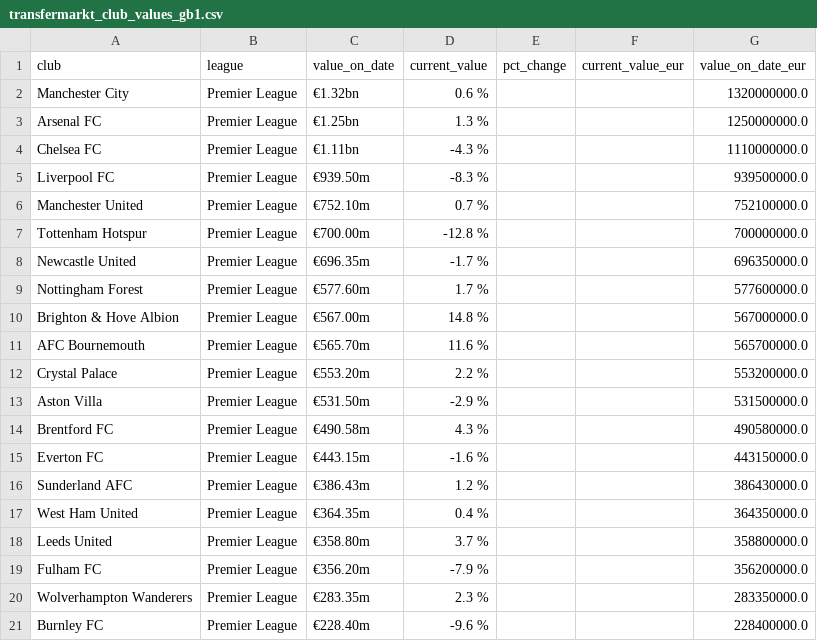
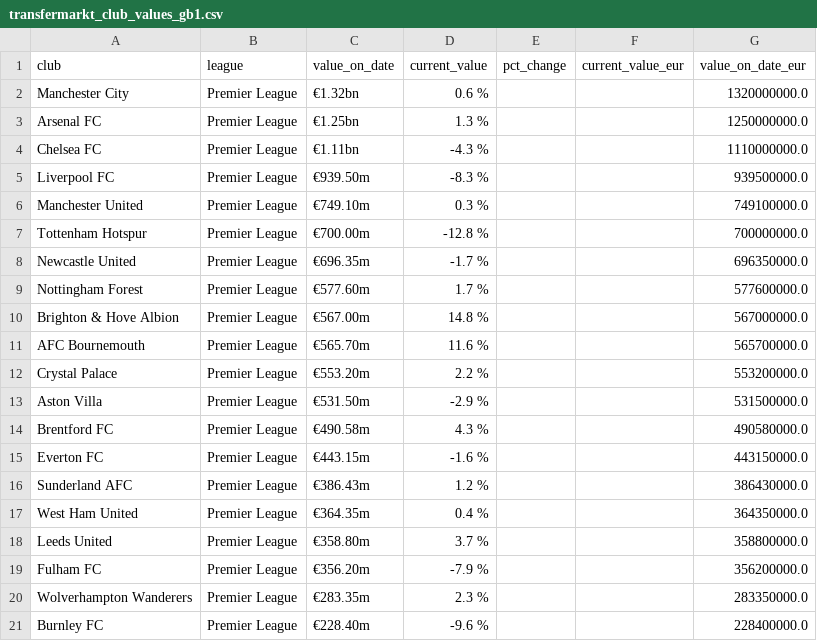
Before and after one commit to nik1111-source/fpl-data, a CSV file: data_stage/transfermarkt_club_values_gb1.csv, drawn as a sheet.

```diff
--- a/data_stage/transfermarkt_club_values_gb1.csv
+++ b/data_stage/transfermarkt_club_values_gb1.csv
@@ -5,3 +5,3 @@ Chelsea FC,Premier League,€1.11bn,-4.3 %,,,1110000000.0
 Liverpool FC,Premier League,€939.50m,-8.3 %,,,939500000.0
-Manchester United,Premier League,€752.10m,0.7 %,,,752100000.0
+Manchester United,Premier League,€749.10m,0.3 %,,,749100000.0
 Tottenham Hotspur,Premier League,€700.00m,-12.8 %,,,700000000.0
```
Also changed, not shown: data_stage/fpl_api_elements.csv, 4 other files.
